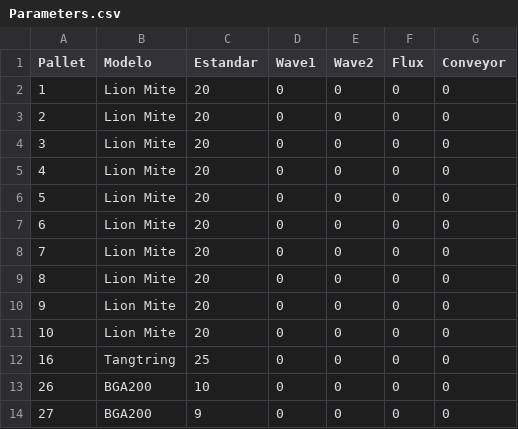
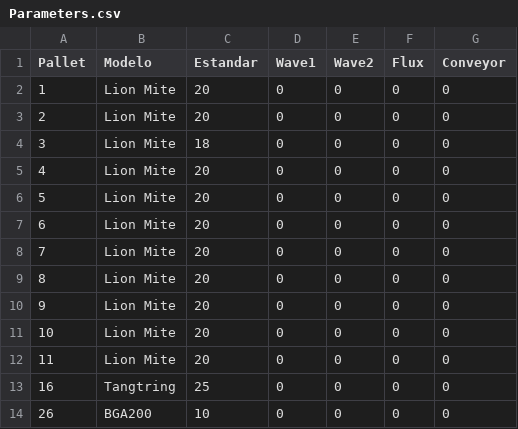
Before and after one commit to OscarTovar94/Registro_defectos_SEHO, a CSV file: Parameters.csv, drawn as a sheet; only a part is shown; the shorter side is filled out with more unchanged rows.

```diff
--- a/Parameters.csv
+++ b/Parameters.csv
@@ -3,3 +3,3 @@ Pallet,Modelo,Estandar,Wave1,Wave2,Flux,Conveyor
 2,Lion Mite,20,0,0,0,0
-3,Lion Mite,20,0,0,0,0
+3,Lion Mite,18,0,0,0,0
 4,Lion Mite,20,0,0,0,0
@@ -11,2 +11,3 @@ Pallet,Modelo,Estandar,Wave1,Wave2,Flux,Conveyor
 10,Lion Mite,20,0,0,0,0
+11,Lion Mite,20,0,0,0,0
 16,Tangtring,25,0,0,0,0
```
Also changed, not shown: 5 other files.
